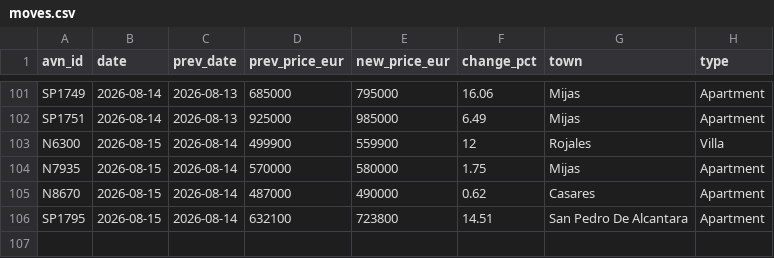
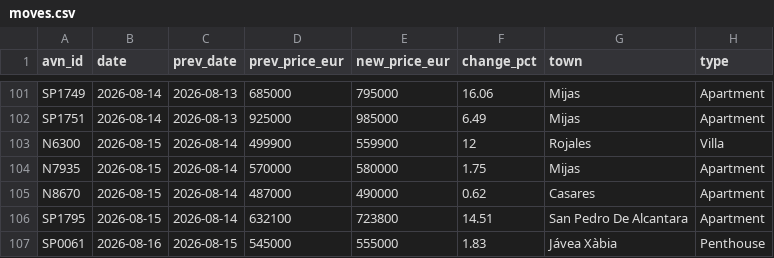
Before and after one commit to HenrikKolstad/avena-terminal, a CSV file: public/open-data/moves.csv, drawn as a sheet; only a part is shown, gaps mark what is left out; the diff names each change by its address in the sheet, - before the commit and + after, or states it on an @@ line.

Commit message:
chore(corpus): nightly open-data rebuild [skip ci]

```diff
--- a/public/open-data/moves.csv
+++ b/public/open-data/moves.csv
+row 107: SP0061 | 2026-08-16 | 2026-08-15 | 545000 | 555000 | 1.83 | Jávea Xàbia | Penthouse
```
Also changed, not shown: public/open-data/movement-ledger.csv, public/open-data/towns.csv, 4 other files.
